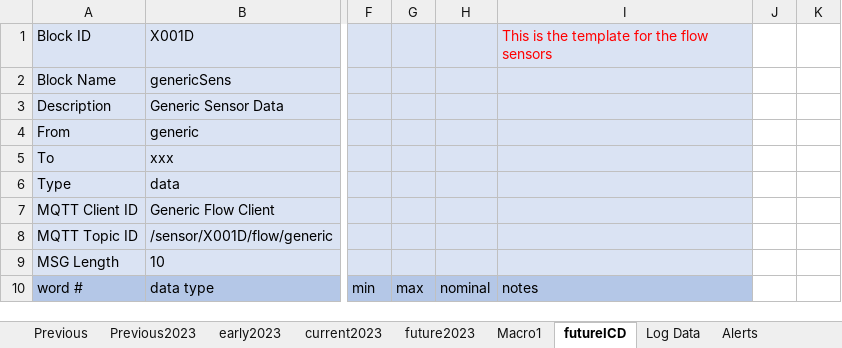
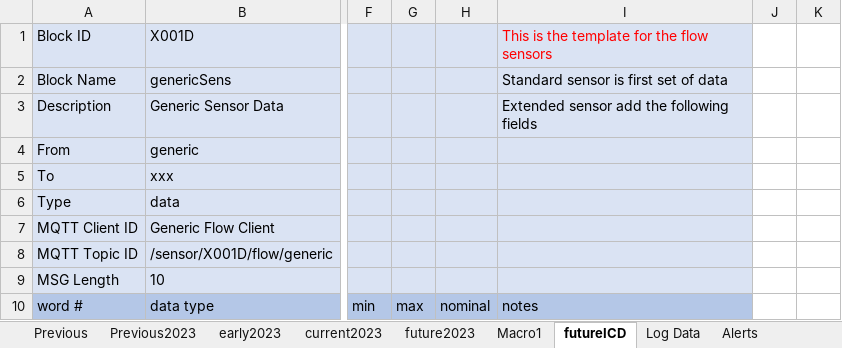
Before and after one commit to whitejv/MilanoWaterProject, an Excel workbook: WaterDiag.xlsm, sheet futureICD, drawn as a sheet; only a part is shown, gaps mark what is left out; values as stored, in another font and other column widths than the file's, no borders; charts and pictures not drawn; the diff names each change by its address in the sheet, - before the commit and + after, or states it on an @@ line.

Commit message:
Added Notes

```diff
--- a/WaterDiag.xlsm (sheet futureICD)
+++ b/WaterDiag.xlsm (sheet futureICD)
-I2: (empty)
+I2: Standard sensor is first set of data
-I3: (empty)
+I3: Extended sensor add the following fields
```
